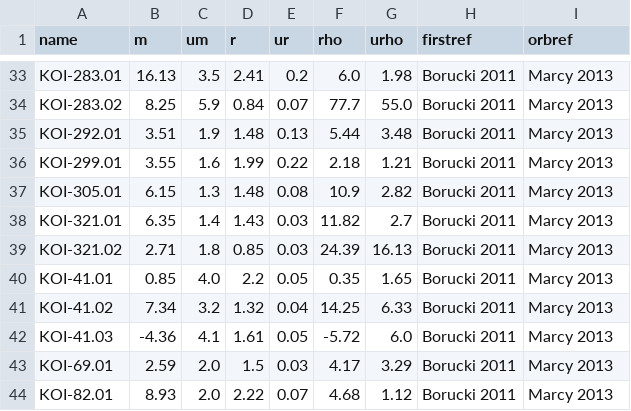
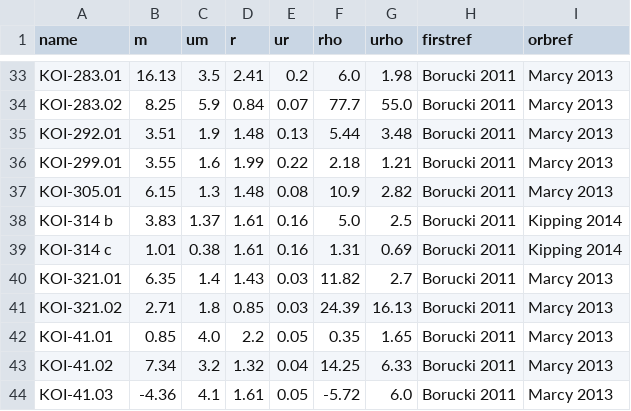
Before and after one commit to sealauren/mrf, a CSV file: small_exoplanets.csv, drawn as a sheet; only a part is shown, gaps mark what is left out; the shorter side is filled out with more unchanged rows; the diff names each change by its address in the sheet, - before the commit and + after, or states it on an @@ line.

```diff
--- a/small_exoplanets.csv
+++ b/small_exoplanets.csv
+row 38: KOI-314 b | 3.83 | 1.37 | 1.61 | 0.16 | 5.0 | 2.5 | Borucki 2011 | Kipping 2014
+row 39: KOI-314 c | 1.01 | 0.38 | 1.61 | 0.16 | 1.31 | 0.69 | Borucki 2011 | Kipping 2014
```
Also changed, not shown: exoplanet_table_full.csv, 23 other files.
